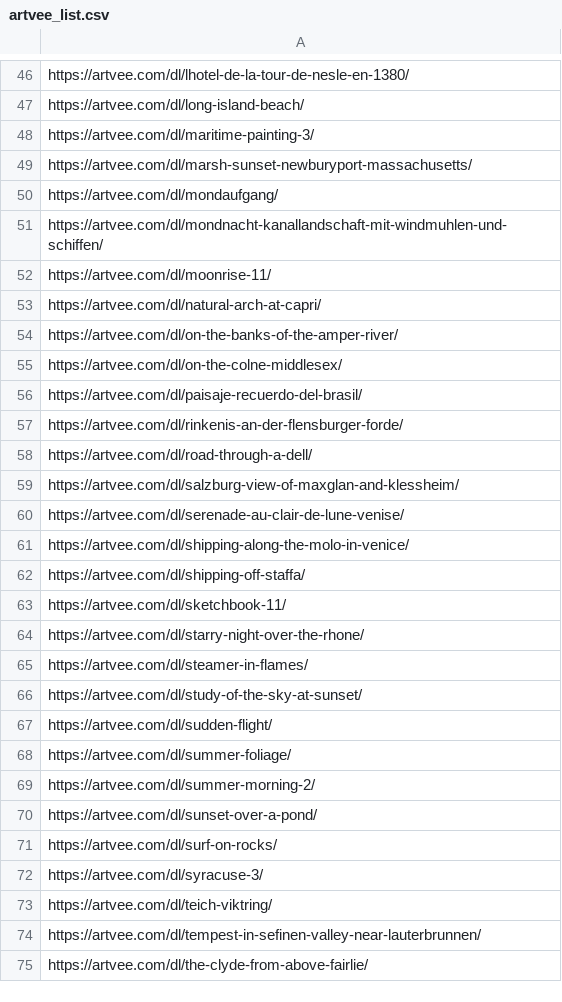
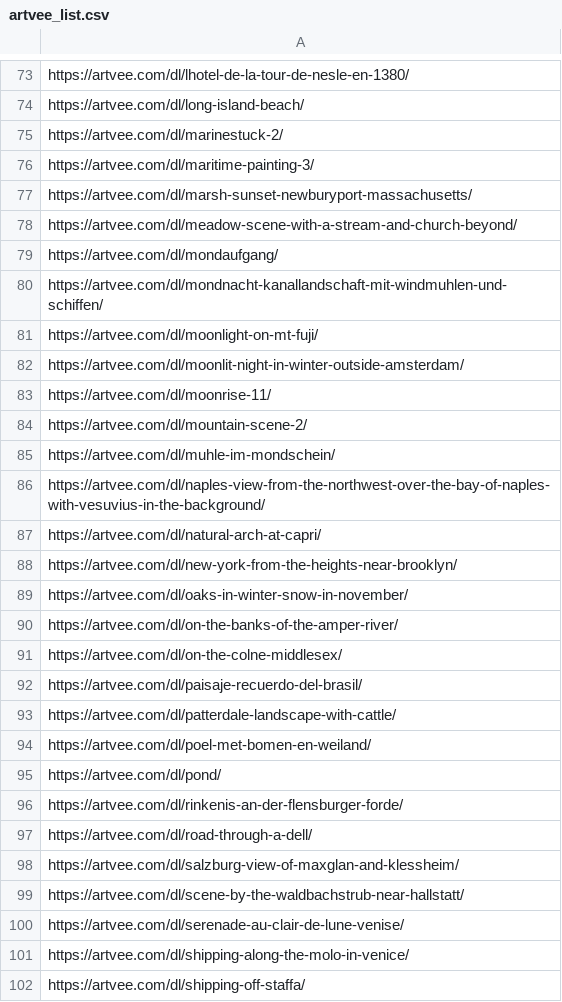
Before and after one commit to Taakami/takadots, a CSV file: assets/files/artvee_list.csv, drawn as a sheet; only a part is shown, gaps mark what is left out; the shorter side is filled out with more unchanged rows; the diff covers the shown part only; the diff names each change by its address in the sheet, - before the commit and + after, or states it on an @@ line.

```diff
--- a/assets/files/artvee_list.csv
+++ b/assets/files/artvee_list.csv
+row 75: https://artvee.com/dl/marinestuck-2/
+row 78: https://artvee.com/dl/meadow-scene-with-a-stream-and-church-beyond/
+row 81: https://artvee.com/dl/moonlight-on-mt-fuji/
+row 82: https://artvee.com/dl/moonlit-night-in-winter-outside-amsterdam/
+row 84: https://artvee.com/dl/mountain-scene-2/
+row 85: https://artvee.com/dl/muhle-im-mondschein/
+row 86: https://artvee.com/dl/naples-view-from-the-northwest-over-the-bay-of-naples-with-vesuvius-in-the-background/
+row 88: https://artvee.com/dl/new-york-from-the-heights-near-brooklyn/
+row 89: https://artvee.com/dl/oaks-in-winter-snow-in-november/
+row 93: https://artvee.com/dl/patterdale-landscape-with-cattle/
+row 94: https://artvee.com/dl/poel-met-bomen-en-weiland/
+row 95: https://artvee.com/dl/pond/
+row 99: https://artvee.com/dl/scene-by-the-waldbachstrub-near-hallstatt/
```
Also changed, not shown: 38 added rows and 2 moved rows elsewhere in this file, 1 other file.
